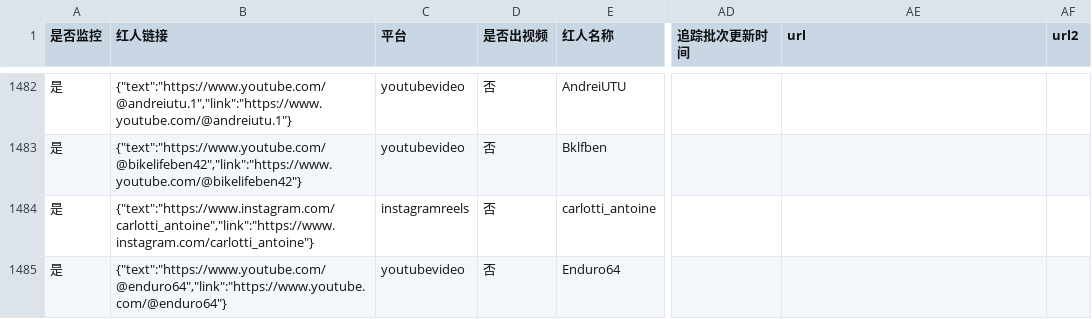
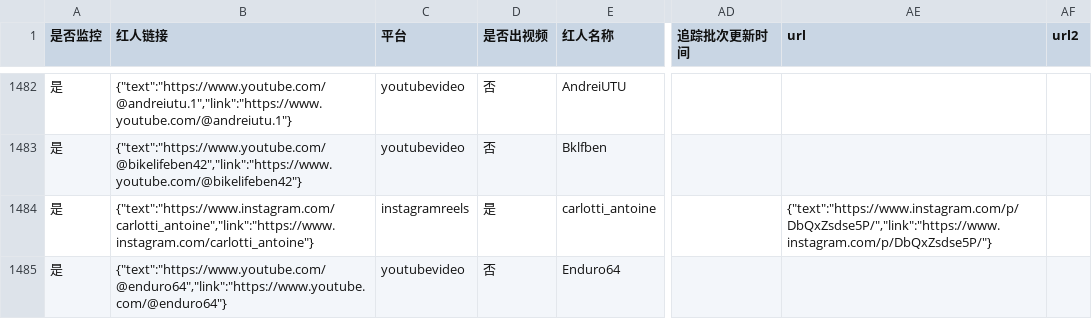
Before and after one commit to staderzafigi26-create/kol-, a CSV file: docs/static-data/exports/influencers.csv, drawn as a sheet; only a part is shown, gaps mark what is left out; the diff covers the shown part only; the diff names each change by its address in the sheet, - before the commit and + after, or states it on an @@ line.

Commit message:
Update weekly social monitoring data

```diff
--- a/docs/static-data/exports/influencers.csv
+++ b/docs/static-data/exports/influencers.csv
-D1484 (是否出视频): 否
+D1484 (是否出视频): 是
-AE1484 (url): (empty)
+AE1484 (url): {"text":"https://www.instagram.com/p/DbQxZsdse5P/","link":"https://www.instagram.com/p/DbQxZsdse5P/"}
```
Also changed, not shown: 39 edited cells elsewhere in this file, docs/static-data/exports/runs.csv, 8 other files.
